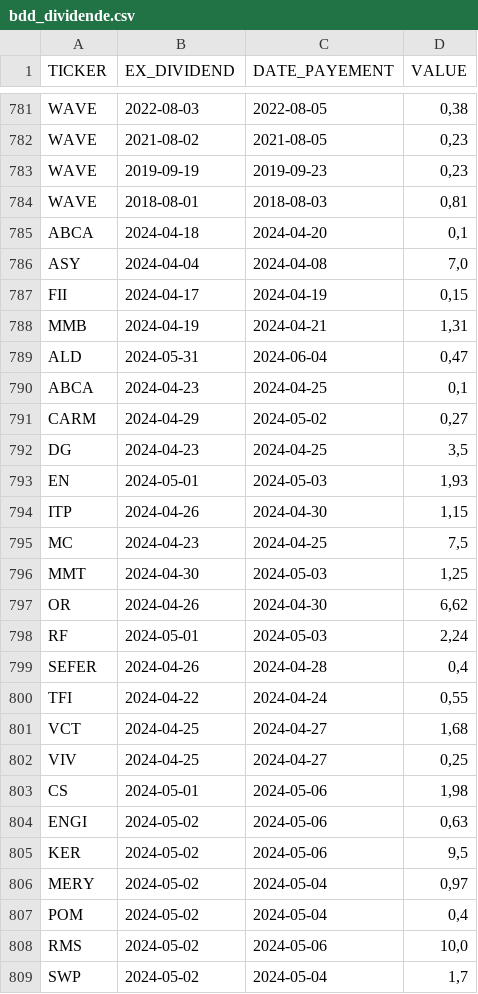
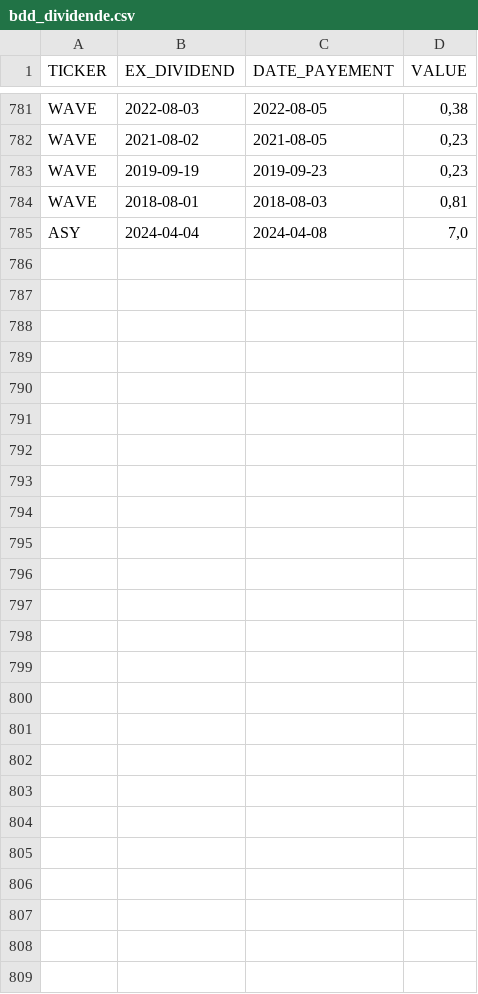
Before and after one commit to PAVfr/DataBourse, a CSV file: bdd_dividende.csv, drawn as a sheet; only a part is shown, gaps mark what is left out.

```diff
--- a/bdd_dividende.csv
+++ b/bdd_dividende.csv
@@ -784,26 +784,2 @@ WAVE,2019-09-19,2019-09-23,"0,23"
 WAVE,2018-08-01,2018-08-03,"0,81"
-ABCA,2024-04-18,2024-04-20,"0,1"
 ASY,2024-04-04,2024-04-08,"7,0"
-FII,2024-04-17,2024-04-19,"0,15"
-MMB,2024-04-19,2024-04-21,"1,31"
-ALD,2024-05-31,2024-06-04,"0,47"
-ABCA,2024-04-23,2024-04-25,"0,1"
-CARM,2024-04-29,2024-05-02,"0,27"
-DG,2024-04-23,2024-04-25,"3,5"
-EN,2024-05-01,2024-05-03,"1,93"
-ITP,2024-04-26,2024-04-30,"1,15"
-MC,2024-04-23,2024-04-25,"7,5"
-MMT,2024-04-30,2024-05-03,"1,25"
-OR,2024-04-26,2024-04-30,"6,62"
-RF,2024-05-01,2024-05-03,"2,24"
-SEFER,2024-04-26,2024-04-28,"0,4"
-TFI,2024-04-22,2024-04-24,"0,55"
-VCT,2024-04-25,2024-04-27,"1,68"
-VIV,2024-04-25,2024-04-27,"0,25"
-CS,2024-05-01,2024-05-06,"1,98"
-ENGI,2024-05-02,2024-05-06,"0,63"
-KER,2024-05-02,2024-05-06,"9,5"
-MERY,2024-05-02,2024-05-04,"0,97"
-POM,2024-05-02,2024-05-04,"0,4"
-RMS,2024-05-02,2024-05-06,"10,0"
-SWP,2024-05-02,2024-05-04,"1,7"
```
Also changed, not shown: 2 other files.
